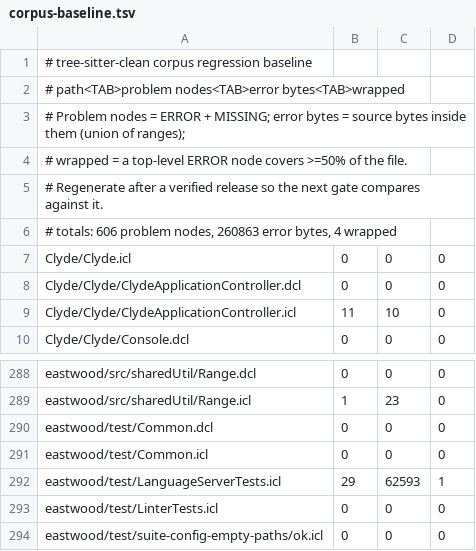
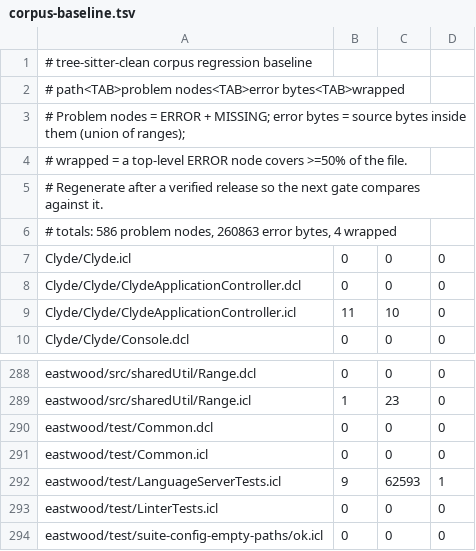
Before and after one commit to ishaq2321/tree-sitter-clean, a TSV file: scripts/corpus-baseline.tsv, drawn as a sheet; only a part is shown, gaps mark what is left out.

Commit message:
fix: parse strict list comprehensions (`[! ... \\ ... | guard !]`)
`list_comprehension` accepted only `[` and the overloaded `[|` marker,
while `list_expression` accepts `!`/`!!`/`#`/`#!`/`|` after the bracket and
`array_comprehension` already accepted `!`/`#`.  A strict comprehension was
therefore not a comprehension at all: `[! fAndLn \\ fAndLn <- ls]` parsed
as a two-element list whose first element was the unary expression
`!fAndLn` with a generic `\\` operator -- element separators are optional,
so nothing rejected it -- and as soon as the comprehension guard `|`
appeared the parse collapsed.  Eastwood's LanguageServerTests.icl wrapped
1783 lines in one ERROR from line 768 for this reason.

The rule now takes the same leading markers as list_expression plus the
spine-strict `!` close.  Corpus 606 -> 586 problem nodes, no file worse in
nodes, error bytes or wrapping; 102/102 corpus tests (2 added).  The
file's wrapper now starts at line 1217 instead of 314 -- the construct
there is documented as an open item with two measured dead ends in
GRAMMAR-GAPS.md section 12.

```diff
--- a/scripts/corpus-baseline.tsv
+++ b/scripts/corpus-baseline.tsv
@@ -5,3 +5,3 @@
 # Regenerate after a verified release so the next gate compares against it.
-# totals: 606 problem nodes, 260863 error bytes, 4 wrapped
+# totals: 586 problem nodes, 260863 error bytes, 4 wrapped
 Clyde/Clyde.icl	0	0	0
@@ -291,3 +291,3 @@ eastwood/test/Common.dcl	0	0	0
 eastwood/test/Common.icl	0	0	0
-eastwood/test/LanguageServerTests.icl	29	62593	1
+eastwood/test/LanguageServerTests.icl	9	62593	1
 eastwood/test/LinterTests.icl	0	0	0
```
Also changed, not shown: 6 other files.
